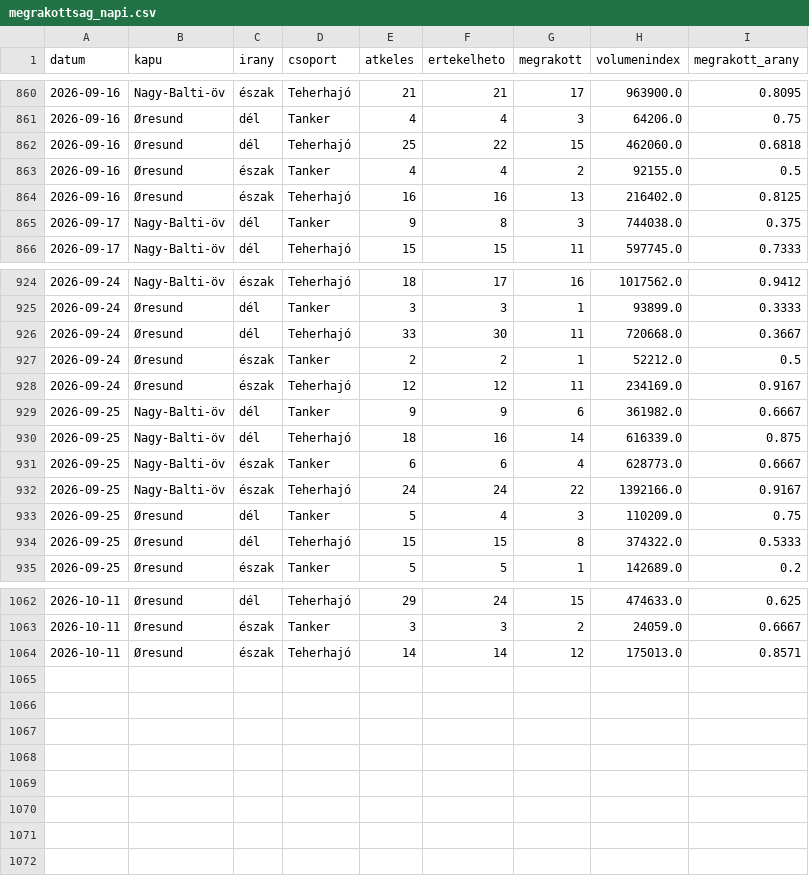
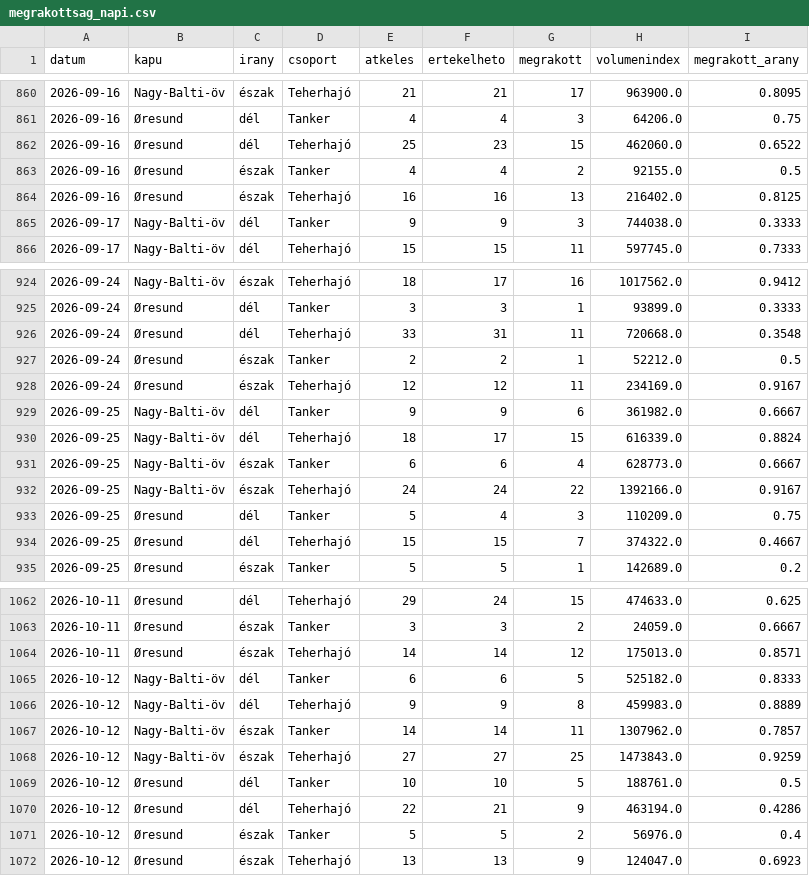
Before and after one commit to BallaAttila04/szakdolgozat, a CSV file: outputs/monitor/megrakottsag_napi.csv, drawn as a sheet; only a part is shown, gaps mark what is left out; the diff covers the shown part only.

```diff
--- a/outputs/monitor/megrakottsag_napi.csv
+++ b/outputs/monitor/megrakottsag_napi.csv
@@ -861,6 +861,6 @@ datum,kapu,irany,csoport,atkeles,ertekelheto,megrakott,volumenindex,megrakott_ar
 2026-09-16,Øresund,dél,Tanker,4,4,3,64206.0,0.75
-2026-09-16,Øresund,dél,Teherhajó,25,22,15,462060.0,0.6818
+2026-09-16,Øresund,dél,Teherhajó,25,23,15,462060.0,0.6522
 2026-09-16,Øresund,észak,Tanker,4,4,2,92155.0,0.5
 2026-09-16,Øresund,észak,Teherhajó,16,16,13,216402.0,0.8125
-2026-09-17,Nagy-Balti-öv,dél,Tanker,9,8,3,744038.0,0.375
+2026-09-17,Nagy-Balti-öv,dél,Tanker,9,9,3,744038.0,0.3333
 2026-09-17,Nagy-Balti-öv,dél,Teherhajó,15,15,11,597745.0,0.7333
@@ -925,3 +925,3 @@ datum,kapu,irany,csoport,atkeles,ertekelheto,megrakott,volumenindex,megrakott_ar
 2026-09-24,Øresund,dél,Tanker,3,3,1,93899.0,0.3333
-2026-09-24,Øresund,dél,Teherhajó,33,30,11,720668.0,0.3667
+2026-09-24,Øresund,dél,Teherhajó,33,31,11,720668.0,0.3548
 2026-09-24,Øresund,észak,Tanker,2,2,1,52212.0,0.5
@@ -929,3 +929,3 @@ datum,kapu,irany,csoport,atkeles,ertekelheto,megrakott,volumenindex,megrakott_ar
 2026-09-25,Nagy-Balti-öv,dél,Tanker,9,9,6,361982.0,0.6667
-2026-09-25,Nagy-Balti-öv,dél,Teherhajó,18,16,14,616339.0,0.875
+2026-09-25,Nagy-Balti-öv,dél,Teherhajó,18,17,15,616339.0,0.8824
 2026-09-25,Nagy-Balti-öv,észak,Tanker,6,6,4,628773.0,0.6667
@@ -933,3 +933,3 @@ datum,kapu,irany,csoport,atkeles,ertekelheto,megrakott,volumenindex,megrakott_ar
 2026-09-25,Øresund,dél,Tanker,5,4,3,110209.0,0.75
-2026-09-25,Øresund,dél,Teherhajó,15,15,8,374322.0,0.5333
+2026-09-25,Øresund,dél,Teherhajó,15,15,7,374322.0,0.4667
 2026-09-25,Øresund,észak,Tanker,5,5,1,142689.0,0.2
@@ -1064 +1064,9 @@ datum,kapu,irany,csoport,atkeles,ertekelheto,megrakott,volumenindex,megrakott_ar
 2026-10-11,Øresund,észak,Teherhajó,14,14,12,175013.0,0.8571
+2026-10-12,Nagy-Balti-öv,dél,Tanker,6,6,5,525182.0,0.8333
+2026-10-12,Nagy-Balti-öv,dél,Teherhajó,9,9,8,459983.0,0.8889
+2026-10-12,Nagy-Balti-öv,észak,Tanker,14,14,11,1307962.0,0.7857
+2026-10-12,Nagy-Balti-öv,észak,Teherhajó,27,27,25,1473843.0,0.9259
+2026-10-12,Øresund,dél,Tanker,10,10,5,188761.0,0.5
+2026-10-12,Øresund,dél,Teherhajó,22,21,9,463194.0,0.4286
+2026-10-12,Øresund,észak,Tanker,5,5,2,56976.0,0.4
+2026-10-12,Øresund,észak,Teherhajó,13,13,9,124047.0,0.6923
```
Also changed, not shown: 18 edited cells elsewhere in this file, outputs/monitor/jelzesek.csv, outputs/monitor/jelzesek_megrakottsag.csv, 6 other files.
